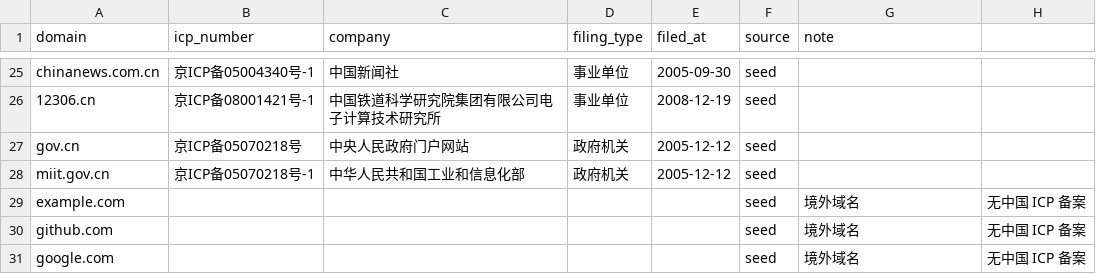
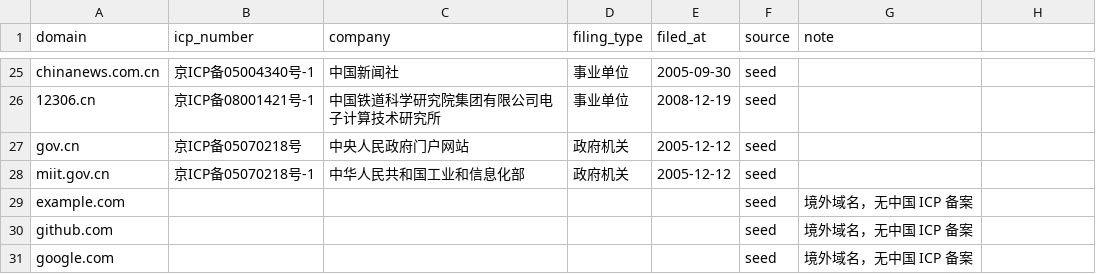
Before and after one commit to kitesky/idcd, a CSV file: scripts/seed-icp.csv, drawn as a sheet; only a part is shown, gaps mark what is left out.

```diff
--- a/scripts/seed-icp.csv
+++ b/scripts/seed-icp.csv
@@ -28,4 +28,4 @@ gov.cn,京ICP备05070218号,中央人民政府门户网站,政府机关,2005-12-
 miit.gov.cn,京ICP备05070218号-1,中华人民共和国工业和信息化部,政府机关,2005-12-12,seed,
-example.com,,,,,seed,境外域名,无中国 ICP 备案
-github.com,,,,,seed,境外域名,无中国 ICP 备案
-google.com,,,,,seed,境外域名,无中国 ICP 备案
+example.com,,,,,seed,"境外域名，无中国 ICP 备案"
+github.com,,,,,seed,"境外域名，无中国 ICP 备案"
+google.com,,,,,seed,"境外域名，无中国 ICP 备案"
```
Also changed, not shown: 1 other file.
